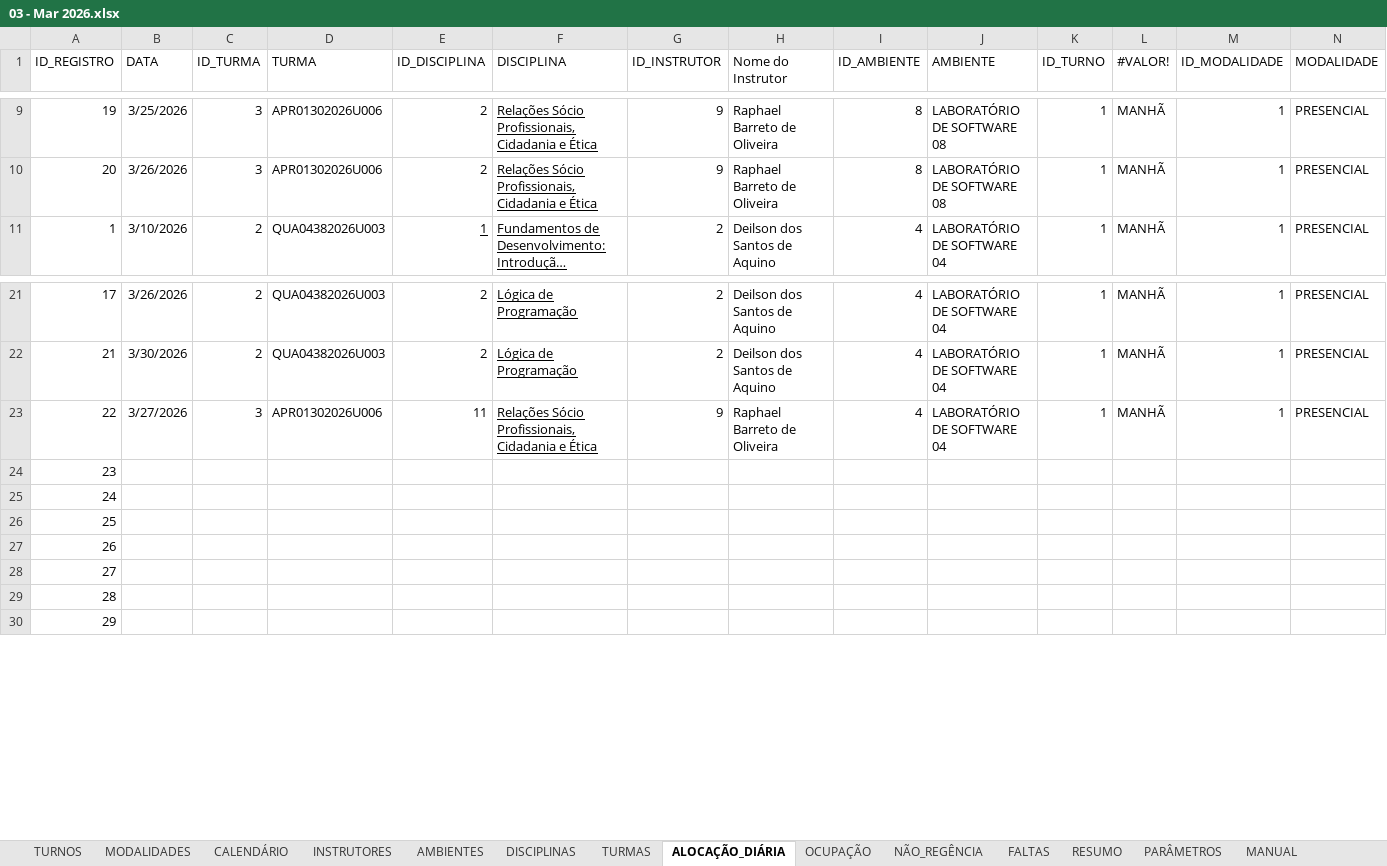
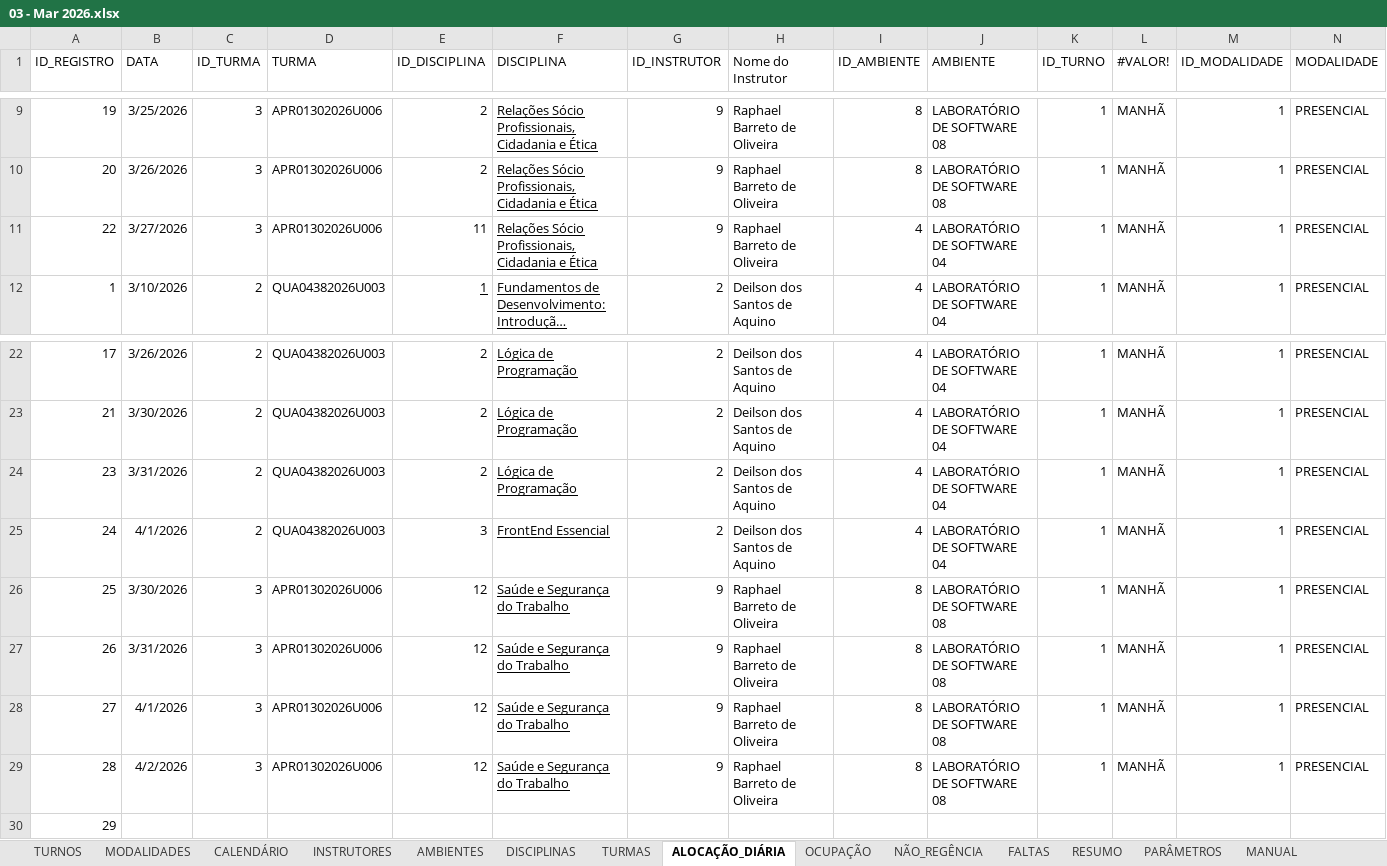
Before and after one commit to JonathanFariasTech/dashboard-digitech-2026, an Excel workbook: historico_dados/03 - Mar 2026.xlsx, sheet ALOCAÇÃO_DIÁRIA, drawn as a sheet; only a part is shown, gaps mark what is left out; long unchanged cells end in …; values as stored, in another font and other column widths than the file's, no borders; table styles not drawn; removed rows and columns are numbered as before the commit, all else as after; rows hold the shown columns only; the diff names each change by its address in the sheet, - before the commit and + after, or states it on an @@ line.

Commit message:
Upload automático via Dashboard: 03 - Mar 2026.xlsx

```diff
--- a/historico_dados/03 - Mar 2026.xlsx (sheet ALOCAÇÃO_DIÁRIA)
+++ b/historico_dados/03 - Mar 2026.xlsx (sheet ALOCAÇÃO_DIÁRIA)
+row 11: 22 | 3/27/2026 | 3 | APR01302026U006 | 11 | Relações Sócio Profissionais, Cidadania e Ética | 9 | Raphael Barreto de Oliveira | 4 | LABORATÓRIO DE SOFTWARE 04 | 1 | MANHÃ | 1 | PRESENCIAL
+row 24: 23 | 3/31/2026 | 2 | QUA04382026U003 | 2 | Lógica de Programação | 2 | Deilson dos Santos de Aquino | 4 | LABORATÓRIO DE SOFTWARE 04 | 1 | MANHÃ | 1 | PRESENCIAL
+row 25: 24 | 4/1/2026 | 2 | QUA04382026U003 | 3 | FrontEnd Essencial | 2 | Deilson dos Santos de Aquino | 4 | LABORATÓRIO DE SOFTWARE 04 | 1 | MANHÃ | 1 | PRESENCIAL
+row 26: 25 | 3/30/2026 | 3 | APR01302026U006 | 12 | Saúde e Segurança do Trabalho | 9 | Raphael Barreto de Oliveira | 8 | LABORATÓRIO DE SOFTWARE 08 | 1 | MANHÃ | 1 | PRESENCIAL
+row 27: 26 | 3/31/2026 | 3 | APR01302026U006 | 12 | Saúde e Segurança do Trabalho | 9 | Raphael Barreto de Oliveira | 8 | LABORATÓRIO DE SOFTWARE 08 | 1 | MANHÃ | 1 | PRESENCIAL
+row 28: 27 | 4/1/2026 | 3 | APR01302026U006 | 12 | Saúde e Segurança do Trabalho | 9 | Raphael Barreto de Oliveira | 8 | LABORATÓRIO DE SOFTWARE 08 | 1 | MANHÃ | 1 | PRESENCIAL
-A29 (ID_REGISTRO): 22
+A29 (ID_REGISTRO): 28
-B29 (DATA): 3/27/2026
+B29 (DATA): 4/2/2026
-E29 (ID_DISCIPLINA): 11
+E29 (ID_DISCIPLINA): 12
-F29 (DISCIPLINA): Relações Sócio Profissionais, Cidadania e Ética
+F29 (DISCIPLINA): Saúde e Segurança do Trabalho
-I29 (ID_AMBIENTE): 4
+I29 (ID_AMBIENTE): 8
-J29 (AMBIENTE): LABORATÓRIO DE SOFTWARE 04
+J29 (AMBIENTE): LABORATÓRIO DE SOFTWARE 08
-row 24: 23
-row 25: 24
-row 26: 25
-row 27: 26
-row 28: 27
-row 29: 28
```
Also changed, not shown: sheet OCUPAÇÃO, sheet DISCIPLINAS, sheet CALENDÁRIO, sheet RESUMO, sheet TURMAS, sheet INSTRUTORES, formulas that keep their value.
